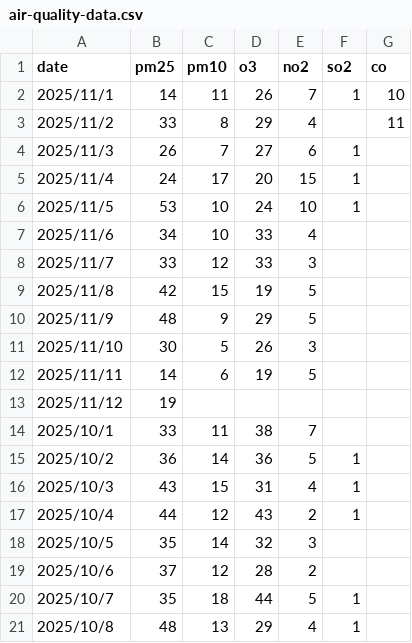
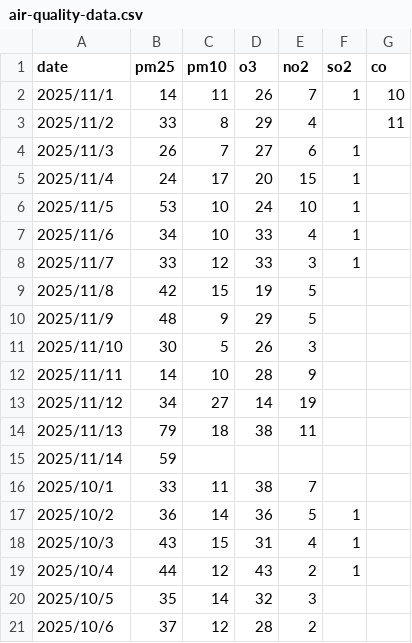
Before and after one commit to Kezovic/lab_1_scalable, a CSV file: data/air-quality-data.csv, drawn as a sheet; only a part is shown; the shorter side is filled out with more unchanged rows.

```diff
--- a/data/air-quality-data.csv
+++ b/data/air-quality-data.csv
@@ -6,4 +6,4 @@ date, pm25, pm10, o3, no2, so2, co
 2025/11/5, 53, 10, 24, 10, 1,
-2025/11/6, 34, 10, 33, 4, ,
-2025/11/7, 33, 12, 33, 3, ,
+2025/11/6, 34, 10, 33, 4, 1,
+2025/11/7, 33, 12, 33, 3, 1,
 2025/11/8, 42, 15, 19, 5, ,
@@ -11,4 +11,6 @@ date, pm25, pm10, o3, no2, so2, co
 2025/11/10, 30, 5, 26, 3, ,
-2025/11/11, 14, 6, 19, 5, ,
-2025/11/12, 19, , , , ,
+2025/11/11, 14, 10, 28, 9, ,
+2025/11/12, 34, 27, 14, 19, ,
+2025/11/13, 79, 18, 38, 11, ,
+2025/11/14, 59, , , , ,
 2025/10/1, 33, 11, 38, 7, ,
```
Also changed, not shown: 52 other files.
